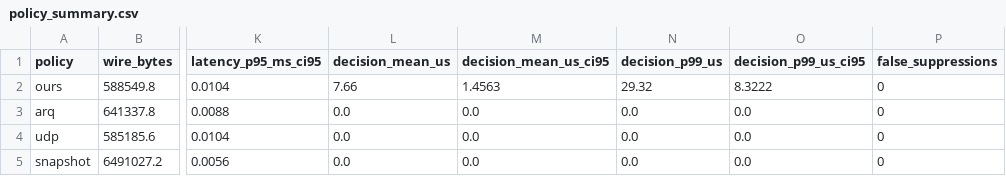
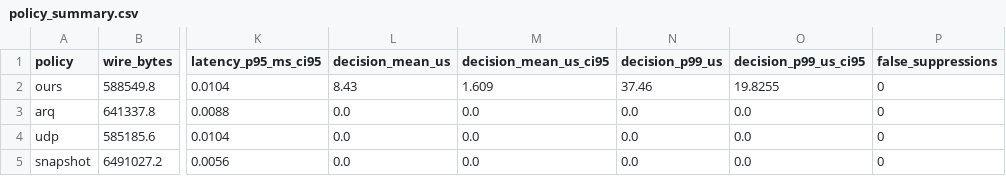
Before and after one commit to Somesh2223/Computer-network, a CSV file: semantic-transport/results/policy_summary.csv, drawn as a sheet; only a part is shown, gaps mark what is left out; the diff names each change by its address in the sheet, - before the commit and + after, or states it on an @@ line.

```diff
--- a/semantic-transport/results/policy_summary.csv
+++ b/semantic-transport/results/policy_summary.csv
-L2 (decision_mean_us): 7.66
+L2 (decision_mean_us): 8.43
-M2 (decision_mean_us_ci95): 1.4563
+M2 (decision_mean_us_ci95): 1.609
-N2 (decision_p99_us): 29.32
+N2 (decision_p99_us): 37.46
-O2 (decision_p99_us_ci95): 8.3222
+O2 (decision_p99_us_ci95): 19.8255
```
Also changed, not shown: semantic-transport/results/policy_runs.csv, 11 other files.
